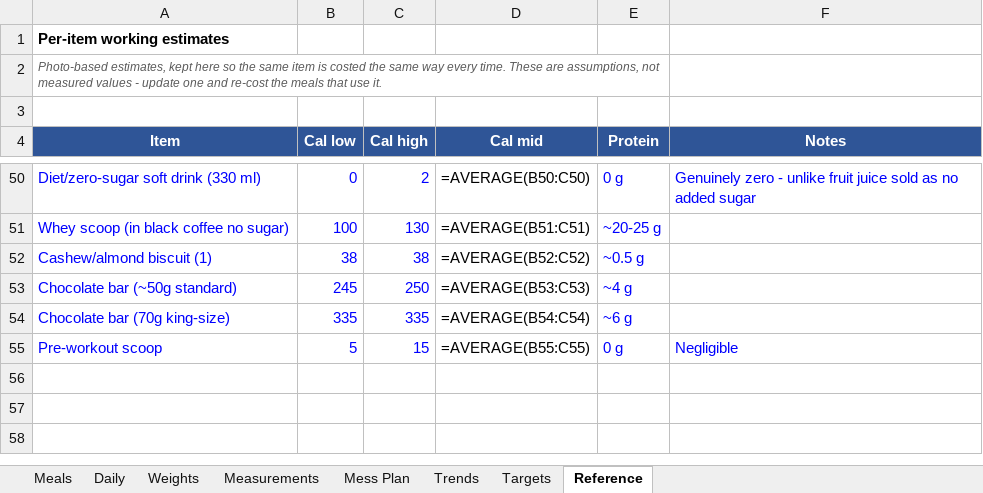
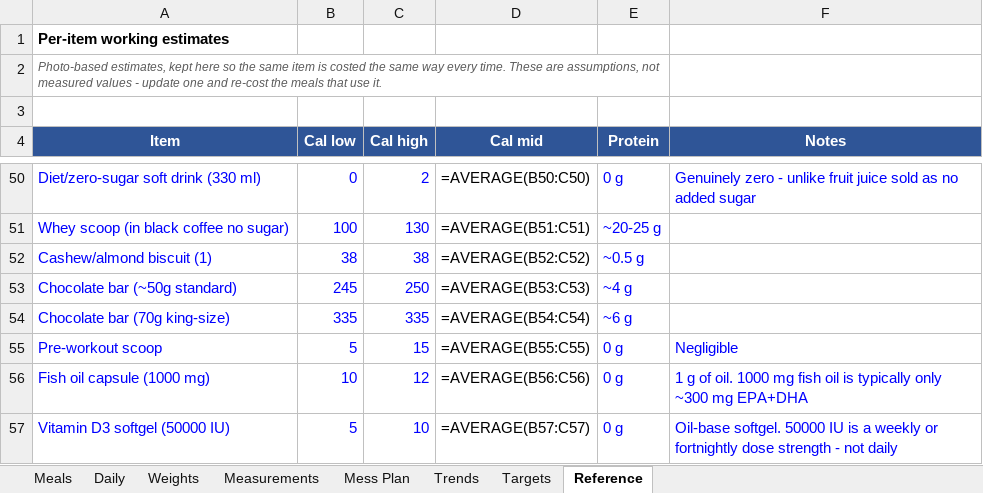
Before and after one commit to cakiran369/Kiranwebsite, an Excel workbook: nutrition/calorie_tracker.xlsx, sheet Reference, drawn as a sheet; only a part is shown, gaps mark what is left out; values as stored, in another font and other column widths than the file's, no borders; formulas without a stored value are shown as written; the diff names each change by its address in the sheet, - before the commit and + after, or states it on an @@ line.

```diff
--- a/nutrition/calorie_tracker.xlsx (sheet Reference)
+++ b/nutrition/calorie_tracker.xlsx (sheet Reference)
+row 56: Fish oil capsule (1000 mg) | 10 | 12 | =AVERAGE(B56:C56) | 0 g | 1 g of oil. 1000 mg fish oil is typically only ~300 mg EPA+DHA
+row 57: Vitamin D3 softgel (50000 IU) | 5 | 10 | =AVERAGE(B57:C57) | 0 g | Oil-base softgel. 50000 IU is a weekly or fortnightly dose strength - not daily
```
Also changed, not shown: sheet Daily, sheet Meals, 3 other files.
